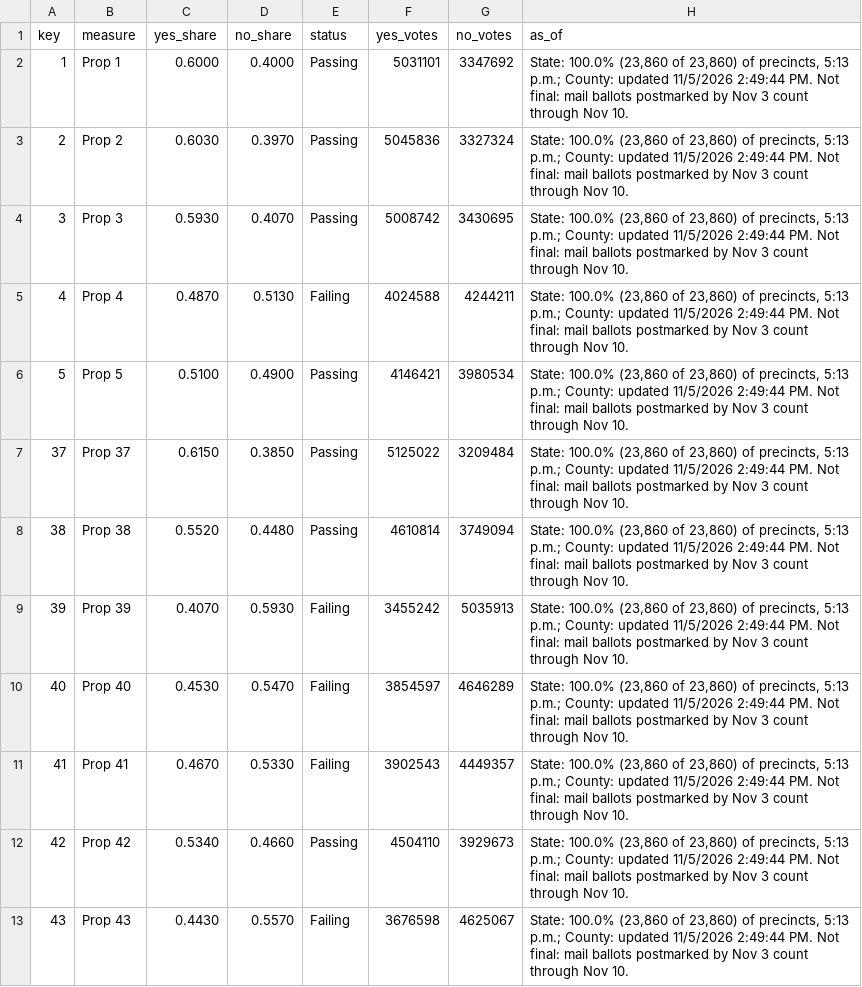
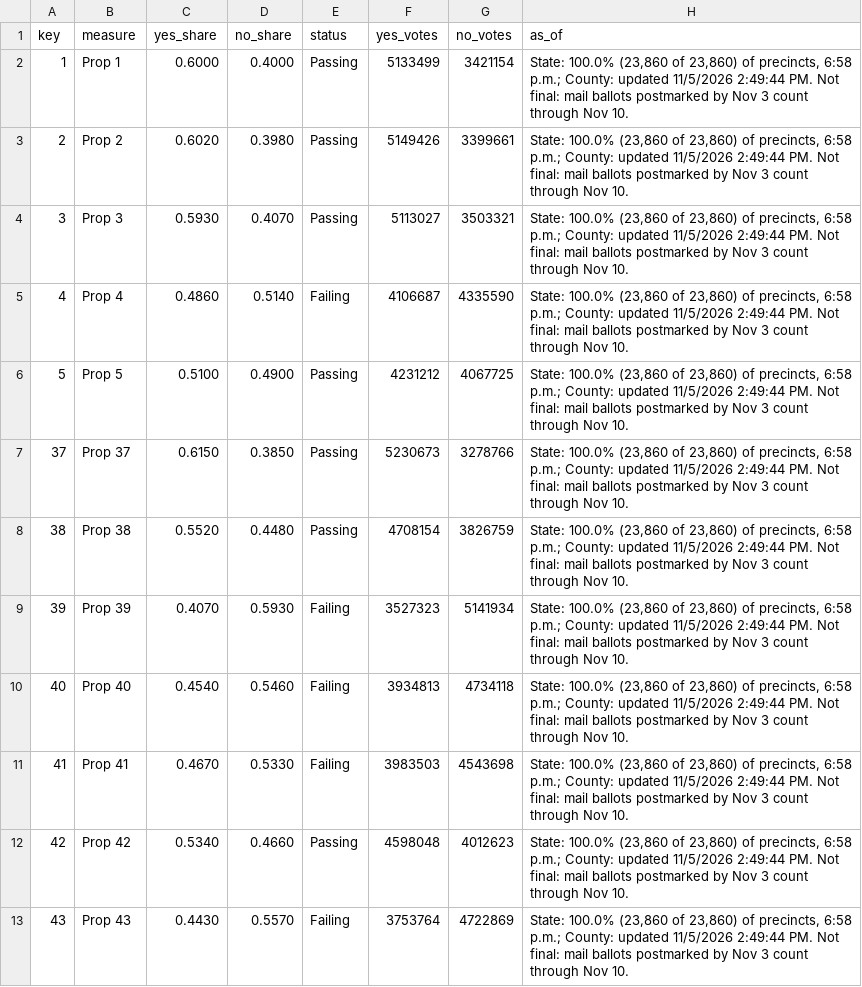
Before and after one commit to hlash99/hlash99.github.io, a CSV file: ballot.csv, drawn as a sheet; only a part is shown; the diff covers the shown part only.

```diff
--- a/ballot.csv
+++ b/ballot.csv
@@ -1,13 +1,13 @@
 key,measure,yes_share,no_share,status,yes_votes,no_votes,as_of
-1,Prop 1,0.6000,0.4000,Passing,5031101,3347692,"State: 100.0% (23,860 of 23,860) of precincts, 5:13 p.m.; County: updated 11/5/2026 2:49:44 PM. Not final: mail ballots postmarked by Nov 3 count through Nov 10."
-2,Prop 2,0.6030,0.3970,Passing,5045836,3327324,"State: 100.0% (23,860 of 23,860) of precincts, 5:13 p.m.; County: updated 11/5/2026 2:49:44 PM. Not final: mail ballots postmarked by Nov 3 count through Nov 10."
-3,Prop 3,0.5930,0.4070,Passing,5008742,3430695,"State: 100.0% (23,860 of 23,860) of precincts, 5:13 p.m.; County: updated 11/5/2026 2:49:44 PM. Not final: mail ballots postmarked by Nov 3 count through Nov 10."
-4,Prop 4,0.4870,0.5130,Failing,4024588,4244211,"State: 100.0% (23,860 of 23,860) of precincts, 5:13 p.m.; County: updated 11/5/2026 2:49:44 PM. Not final: mail ballots postmarked by Nov 3 count through Nov 10."
-5,Prop 5,0.5100,0.4900,Passing,4146421,3980534,"State: 100.0% (23,860 of 23,860) of precincts, 5:13 p.m.; County: updated 11/5/2026 2:49:44 PM. Not final: mail ballots postmarked by Nov 3 count through Nov 10."
-37,Prop 37,0.6150,0.3850,Passing,5125022,3209484,"State: 100.0% (23,860 of 23,860) of precincts, 5:13 p.m.; County: updated 11/5/2026 2:49:44 PM. Not final: mail ballots postmarked by Nov 3 count through Nov 10."
-38,Prop 38,0.5520,0.4480,Passing,4610814,3749094,"State: 100.0% (23,860 of 23,860) of precincts, 5:13 p.m.; County: updated 11/5/2026 2:49:44 PM. Not final: mail ballots postmarked by Nov 3 count through Nov 10."
-39,Prop 39,0.4070,0.5930,Failing,3455242,5035913,"State: 100.0% (23,860 of 23,860) of precincts, 5:13 p.m.; County: updated 11/5/2026 2:49:44 PM. Not final: mail ballots postmarked by Nov 3 count through Nov 10."
-40,Prop 40,0.4530,0.5470,Failing,3854597,4646289,"State: 100.0% (23,860 of 23,860) of precincts, 5:13 p.m.; County: updated 11/5/2026 2:49:44 PM. Not final: mail ballots postmarked by Nov 3 count through Nov 10."
-41,Prop 41,0.4670,0.5330,Failing,3902543,4449357,"State: 100.0% (23,860 of 23,860) of precincts, 5:13 p.m.; County: updated 11/5/2026 2:49:44 PM. Not final: mail ballots postmarked by Nov 3 count through Nov 10."
-42,Prop 42,0.5340,0.4660,Passing,4504110,3929673,"State: 100.0% (23,860 of 23,860) of precincts, 5:13 p.m.; County: updated 11/5/2026 2:49:44 PM. Not final: mail ballots postmarked by Nov 3 count through Nov 10."
-43,Prop 43,0.4430,0.5570,Failing,3676598,4625067,"State: 100.0% (23,860 of 23,860) of precincts, 5:13 p.m.; County: updated 11/5/2026 2:49:44 PM. Not final: mail ballots postmarked by Nov 3 count through Nov 10."
+1,Prop 1,0.6000,0.4000,Passing,5133499,3421154,"State: 100.0% (23,860 of 23,860) of precincts, 6:58 p.m.; County: updated 11/5/2026 2:49:44 PM. Not final: mail ballots postmarked by Nov 3 count through Nov 10."
+2,Prop 2,0.6020,0.3980,Passing,5149426,3399661,"State: 100.0% (23,860 of 23,860) of precincts, 6:58 p.m.; County: updated 11/5/2026 2:49:44 PM. Not final: mail ballots postmarked by Nov 3 count through Nov 10."
+3,Prop 3,0.5930,0.4070,Passing,5113027,3503321,"State: 100.0% (23,860 of 23,860) of precincts, 6:58 p.m.; County: updated 11/5/2026 2:49:44 PM. Not final: mail ballots postmarked by Nov 3 count through Nov 10."
+4,Prop 4,0.4860,0.5140,Failing,4106687,4335590,"State: 100.0% (23,860 of 23,860) of precincts, 6:58 p.m.; County: updated 11/5/2026 2:49:44 PM. Not final: mail ballots postmarked by Nov 3 count through Nov 10."
+5,Prop 5,0.5100,0.4900,Passing,4231212,4067725,"State: 100.0% (23,860 of 23,860) of precincts, 6:58 p.m.; County: updated 11/5/2026 2:49:44 PM. Not final: mail ballots postmarked by Nov 3 count through Nov 10."
+37,Prop 37,0.6150,0.3850,Passing,5230673,3278766,"State: 100.0% (23,860 of 23,860) of precincts, 6:58 p.m.; County: updated 11/5/2026 2:49:44 PM. Not final: mail ballots postmarked by Nov 3 count through Nov 10."
+38,Prop 38,0.5520,0.4480,Passing,4708154,3826759,"State: 100.0% (23,860 of 23,860) of precincts, 6:58 p.m.; County: updated 11/5/2026 2:49:44 PM. Not final: mail ballots postmarked by Nov 3 count through Nov 10."
+39,Prop 39,0.4070,0.5930,Failing,3527323,5141934,"State: 100.0% (23,860 of 23,860) of precincts, 6:58 p.m.; County: updated 11/5/2026 2:49:44 PM. Not final: mail ballots postmarked by Nov 3 count through Nov 10."
+40,Prop 40,0.4540,0.5460,Failing,3934813,4734118,"State: 100.0% (23,860 of 23,860) of precincts, 6:58 p.m.; County: updated 11/5/2026 2:49:44 PM. Not final: mail ballots postmarked by Nov 3 count through Nov 10."
+41,Prop 41,0.4670,0.5330,Failing,3983503,4543698,"State: 100.0% (23,860 of 23,860) of precincts, 6:58 p.m.; County: updated 11/5/2026 2:49:44 PM. Not final: mail ballots postmarked by Nov 3 count through Nov 10."
+42,Prop 42,0.5340,0.4660,Passing,4598048,4012623,"State: 100.0% (23,860 of 23,860) of precincts, 6:58 p.m.; County: updated 11/5/2026 2:49:44 PM. Not final: mail ballots postmarked by Nov 3 count through Nov 10."
+43,Prop 43,0.4430,0.5570,Failing,3753764,4722869,"State: 100.0% (23,860 of 23,860) of precincts, 6:58 p.m.; County: updated 11/5/2026 2:49:44 PM. Not final: mail ballots postmarked by Nov 3 count through Nov 10."
```
Also changed, not shown: 12 edited cells elsewhere in this file, 1 other file.
